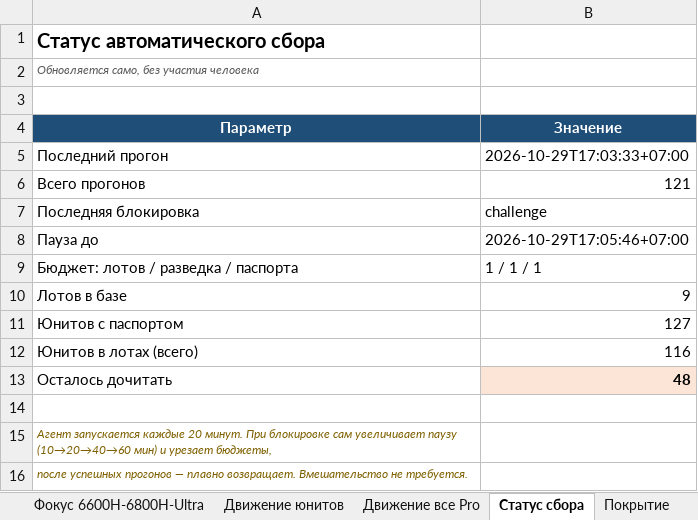
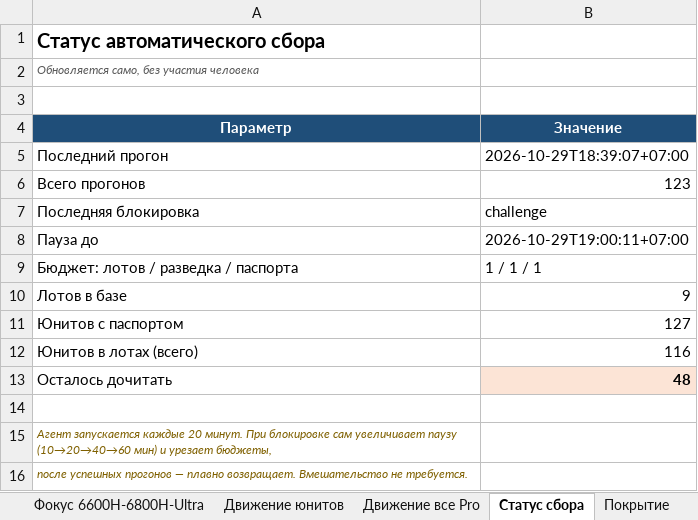
Before and after one commit to usmniko-spec/jd-laptops, an Excel workbook: redmibook_pro_auto.xlsx, sheet Статус сбора, drawn as a sheet; values as stored, in another font and other column widths than the file's, no borders; the diff names each change by its address in the sheet, - before the commit and + after, or states it on an @@ line.

Commit message:
data: 2026-10-29T12:18Z

```diff
--- a/redmibook_pro_auto.xlsx (sheet Статус сбора)
+++ b/redmibook_pro_auto.xlsx (sheet Статус сбора)
-B5 (Значение): 2026-10-29T17:03:33+07:00
+B5 (Значение): 2026-10-29T18:39:07+07:00
-B6 (Значение): 121
+B6 (Значение): 123
-B8 (Значение): 2026-10-29T17:05:46+07:00
+B8 (Значение): 2026-10-29T19:00:11+07:00
```
Also changed, not shown: 1 other file.
